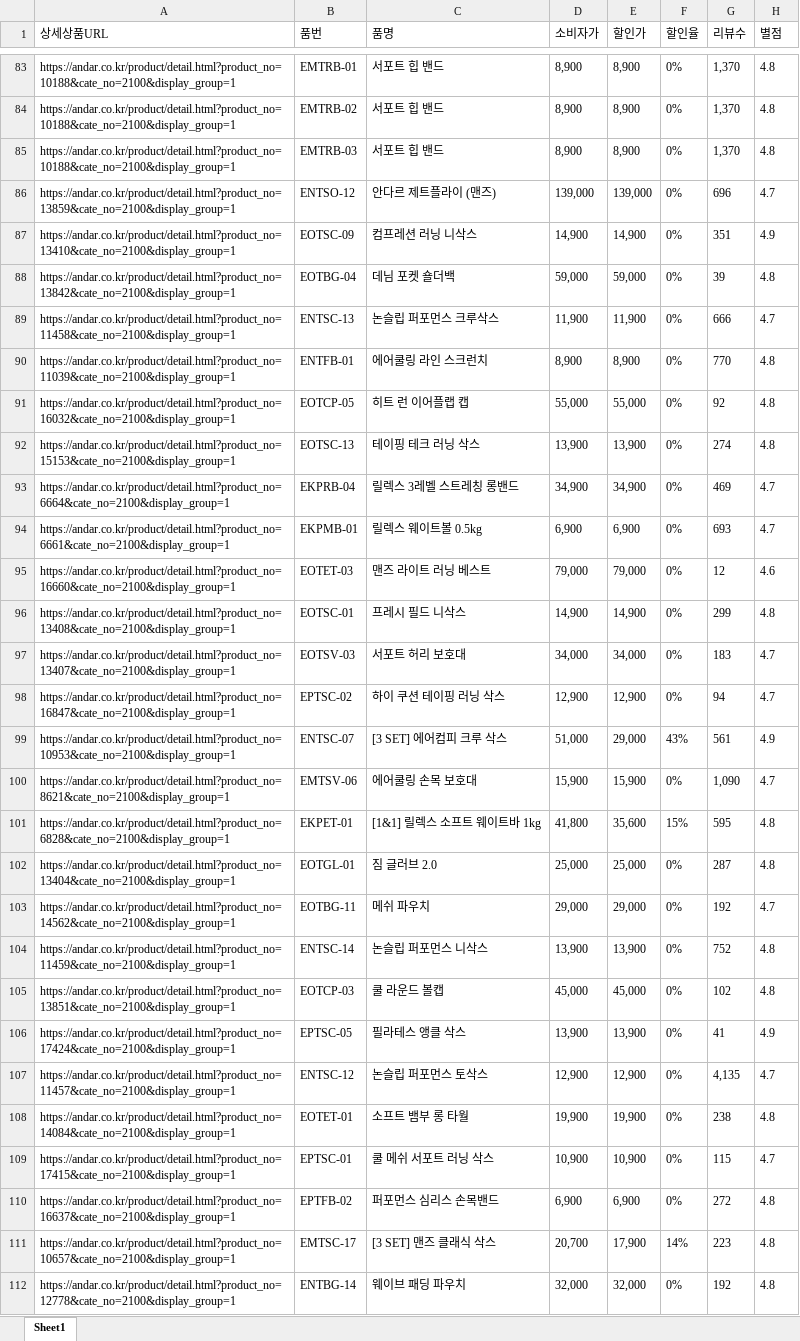
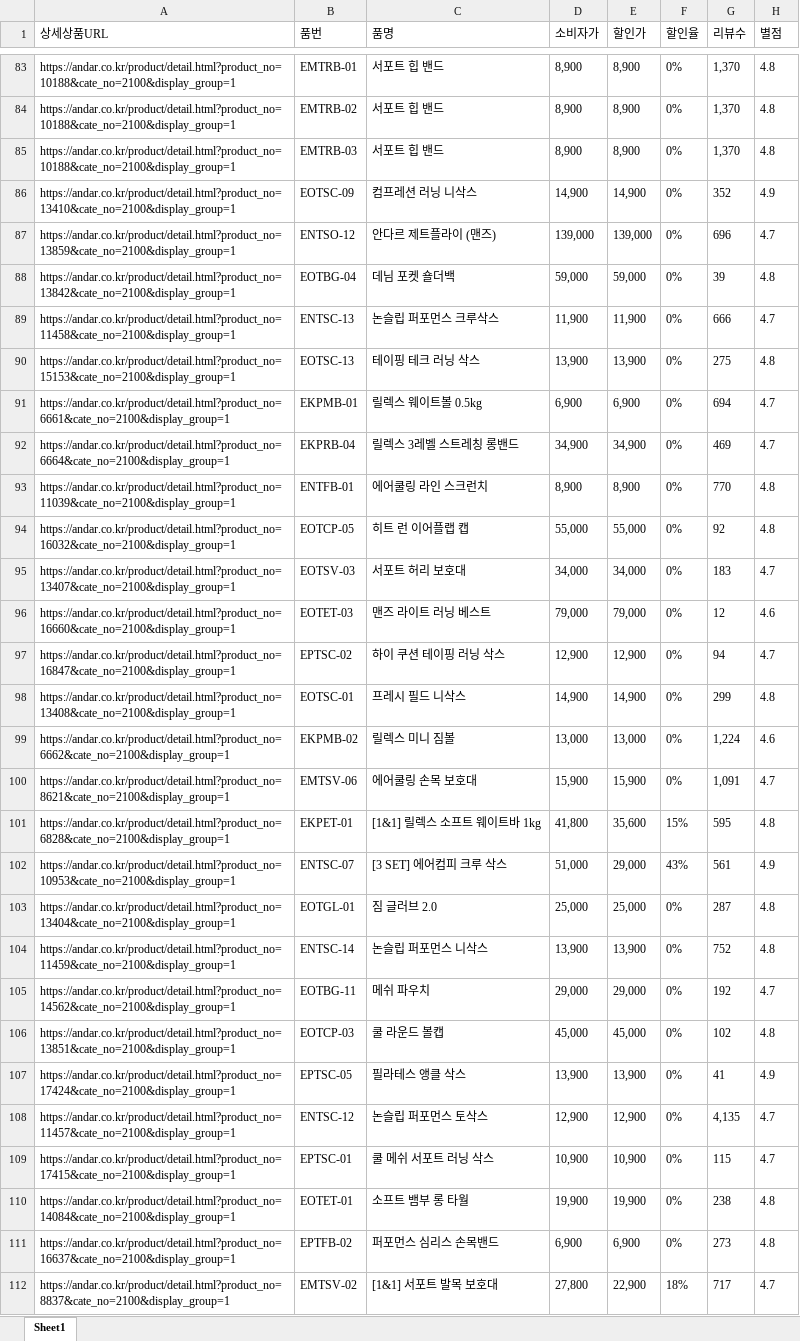
Before and after one commit to yupee-pretty/andar-scrape, an Excel workbook: results/andar_할인율모니터링_20260910.xlsx, sheet Sheet1, drawn as a sheet; only a part is shown, gaps mark what is left out; the shorter side is filled out with more unchanged rows; values as stored, in another font and other column widths than the file's, no borders; removed rows and columns are numbered as before the commit, all else as after; the diff covers the shown part only; the diff names each change by its address in the sheet, - before the commit and + after, or states it on an @@ line.

```diff
--- a/results/andar_할인율모니터링_20260910.xlsx (sheet Sheet1)
+++ b/results/andar_할인율모니터링_20260910.xlsx (sheet Sheet1)
+row 86: https://andar.co.kr/product/detail.html?product_no=13410&cate_no=2100&display_group=1 | EOTSC-09 | 컴프레션 러닝 니삭스 | 14,900 | 14,900 | 0% | 352 | 4.9
-row 87: https://andar.co.kr/product/detail.html?product_no=13410&cate_no=2100&display_group=1 | EOTSC-09 | 컴프레션 러닝 니삭스 | 14,900 | 14,900 | 0% | 351 | 4.9
+row 90: https://andar.co.kr/product/detail.html?product_no=15153&cate_no=2100&display_group=1 | EOTSC-13 | 테이핑 테크 러닝 삭스 | 13,900 | 13,900 | 0% | 275 | 4.8
+row 91: https://andar.co.kr/product/detail.html?product_no=6661&cate_no=2100&display_group=1 | EKPMB-01 | 릴렉스 웨이트볼 0.5kg | 6,900 | 6,900 | 0% | 694 | 4.7
@@ row 93 moved to row 92: https://andar.co.kr/product/detail.html?… @@
-row 92: https://andar.co.kr/product/detail.html?product_no=15153&cate_no=2100&display_group=1 | EOTSC-13 | 테이핑 테크 러닝 삭스 | 13,900 | 13,900 | 0% | 274 | 4.8
-row 94: https://andar.co.kr/product/detail.html?product_no=6661&cate_no=2100&display_group=1 | EKPMB-01 | 릴렉스 웨이트볼 0.5kg | 6,900 | 6,900 | 0% | 693 | 4.7
@@ row 97 moved to row 95: https://andar.co.kr/product/detail.html?… @@
@@ row 98 moved to row 97: https://andar.co.kr/product/detail.html?… @@
@@ row 123 moved to row 99: https://andar.co.kr/product/detail.html?… @@
+row 100: https://andar.co.kr/product/detail.html?product_no=8621&cate_no=2100&display_group=1 | EMTSV-06 | 에어쿨링 손목 보호대 | 15,900 | 15,900 | 0% | 1,091 | 4.7
-row 100: https://andar.co.kr/product/detail.html?product_no=8621&cate_no=2100&display_group=1 | EMTSV-06 | 에어쿨링 손목 보호대 | 15,900 | 15,900 | 0% | 1,090 | 4.7
-G111 (리뷰수): 272
+G111 (리뷰수): 273
@@ row 111 moved to row 115: https://andar.co.kr/product/detail.html?… @@
-row 112: https://andar.co.kr/product/detail.html?product_no=12778&cate_no=2100&display_group=1 | ENTBG-14 | 웨이브 패딩 파우치 | 32,000 | 32,000 | 0% | 192 | 4.8
```
Also changed, not shown: 7 added rows, 8 removed rows, 17 moved rows and 28 edited cells elsewhere in this sheet.
